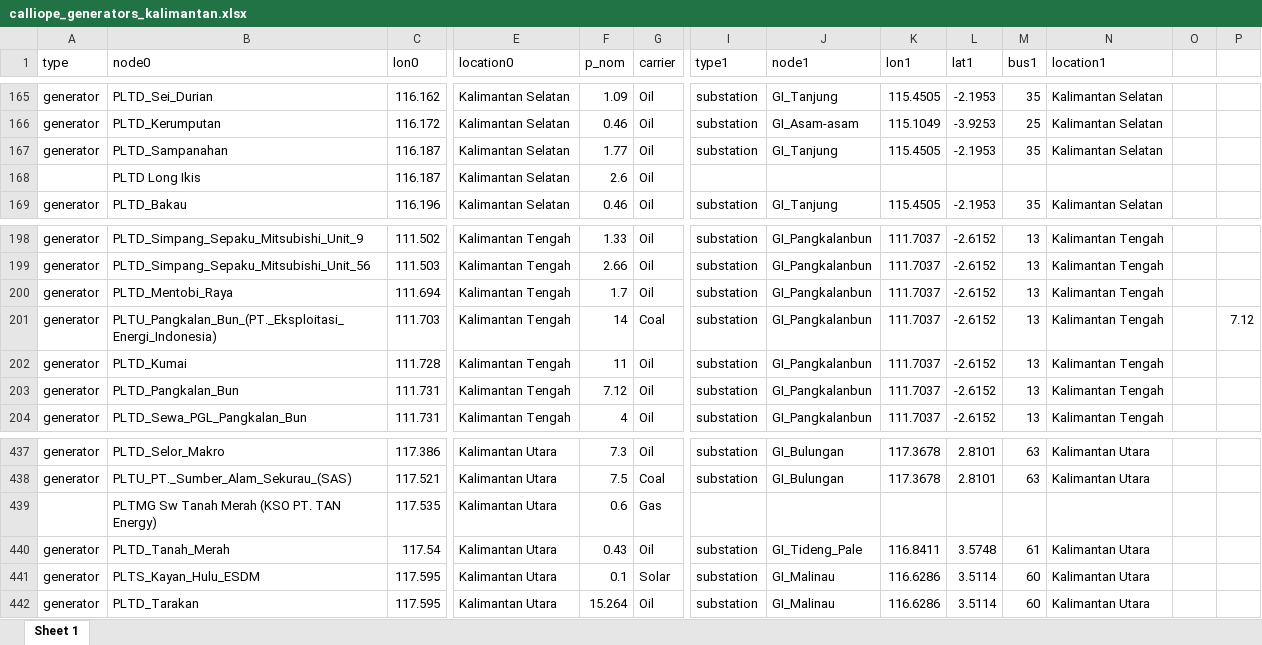
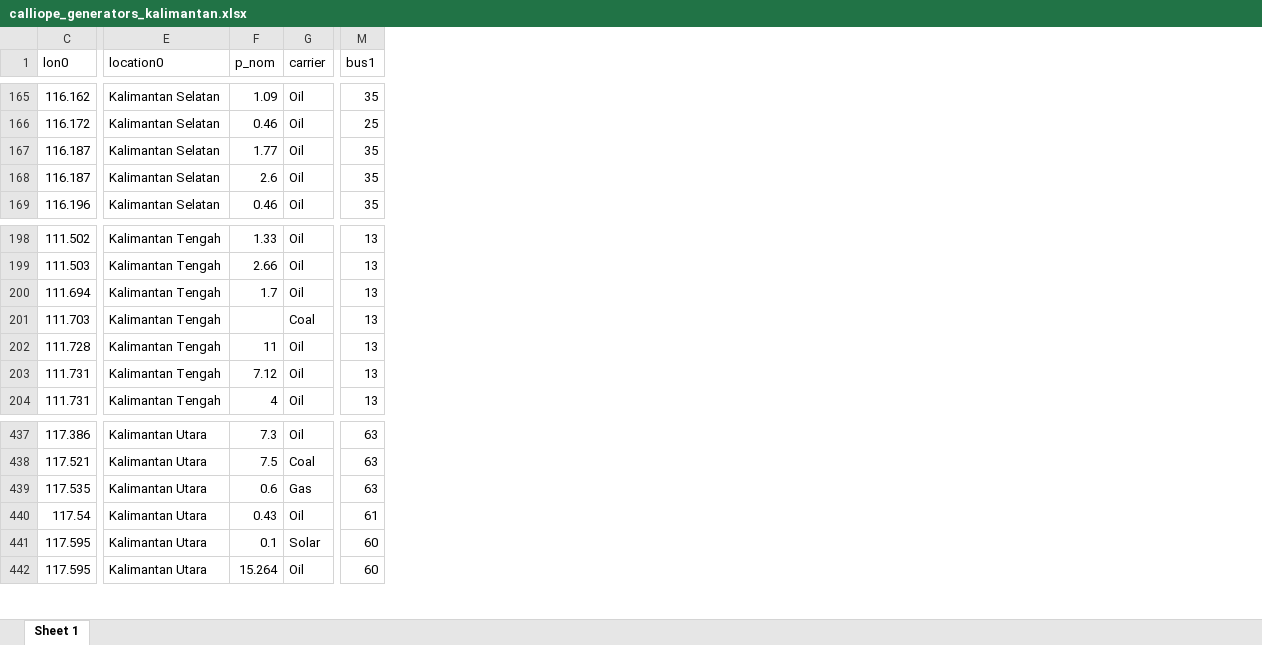
Before and after one commit to hilmandepe/calliope_kalimantan_grid, an Excel workbook: database/calliope_generators_kalimantan.xlsx, sheet Sheet 1, drawn as a sheet; only a part is shown, gaps mark what is left out; values as stored, in another font and other column widths than the file's, no borders; the diff covers the shown part only; the diff names each change by its address in the sheet, - before the commit and + after, or states it on an @@ line.

```diff
--- a/database/calliope_generators_kalimantan.xlsx (sheet Sheet 1)
+++ b/database/calliope_generators_kalimantan.xlsx (sheet Sheet 1)
@@ column A (type) hidden, rows 165-169: generator | generator | generator |  | generator; rows 198-204: all generator; rows 437-442: generator | generator |  | generator | generator | generator @@
@@ column B (node0) hidden, rows 165-169: PLTD_Sei_Durian | PLTD_Kerumputan | PLTD_Sampanahan | PLTD Long Ikis | PLTD_Bakau; rows 198-204: PLTD_Simpang_Sepaku_Mitsubishi_Unit_9 | PLTD_Simpang_Sepaku_Mitsubishi_Unit_56 | PLTD_Mentobi_Raya | PLTU_Pangkalan_Bun_(PT._Eksploitasi_Energi_Indonesia) | PLTD_Kumai | PLTD_Pangkalan_Bun | PLTD_Sewa_PGL_Pangkalan_Bun; rows 437-442: PLTD_Selor_Makro | PLTU_PT._Sumber_Alam_Sekurau_(SAS) | PLTMG Sw Tanah Merah (KSO PT. TAN Energy) | PLTD_Tanah_Merah | PLTS_Kayan_Hulu_ESDM | PLTD_Tarakan @@
@@ column I (type1) hidden, rows 165-169: substation | substation | substation |  | substation; rows 198-204: all substation; rows 437-442: substation | substation |  | substation | substation | substation @@
@@ column J (node1) hidden, rows 165-169: GI_Tanjung | GI_Asam-asam | GI_Tanjung |  | GI_Tanjung; rows 198-204: all GI_Pangkalanbun; rows 437-442: GI_Bulungan | GI_Bulungan |  | GI_Tideng_Pale | GI_Malinau | GI_Malinau @@
@@ column K (lon1) hidden, rows 165-169: 115.4505 | 115.1049 | 115.4505 |  | 115.4505; rows 198-204: all 111.7037; rows 437-442: 117.3678 | 117.3678 |  | 116.8411 | 116.6286 | 116.6286 @@
@@ column L (lat1) hidden, rows 165-169: -2.1953 | -3.9253 | -2.1953 |  | -2.1953; rows 198-204: all -2.6152; rows 437-442: 2.8101 | 2.8101 |  | 3.5748 | 3.5114 | 3.5114 @@
@@ column N (location1) hidden, rows 165-169: Kalimantan Selatan | Kalimantan Selatan | Kalimantan Selatan |  | Kalimantan Selatan; rows 198-204: all Kalimantan Tengah; rows 437-442: Kalimantan Utara | Kalimantan Utara |  | Kalimantan Utara | Kalimantan Utara | Kalimantan Utara @@
-column O, empty
-column P, row 201: 7.12
-M168 (bus1): (empty)
+M168 (bus1): 35
-F201 (p_nom): 14
+F201 (p_nom): (empty)
-M439 (bus1): (empty)
+M439 (bus1): 63
```
Also changed, not shown: 10 edited cells elsewhere in this sheet, database/calliope_generators.xlsx, 56 other files.
